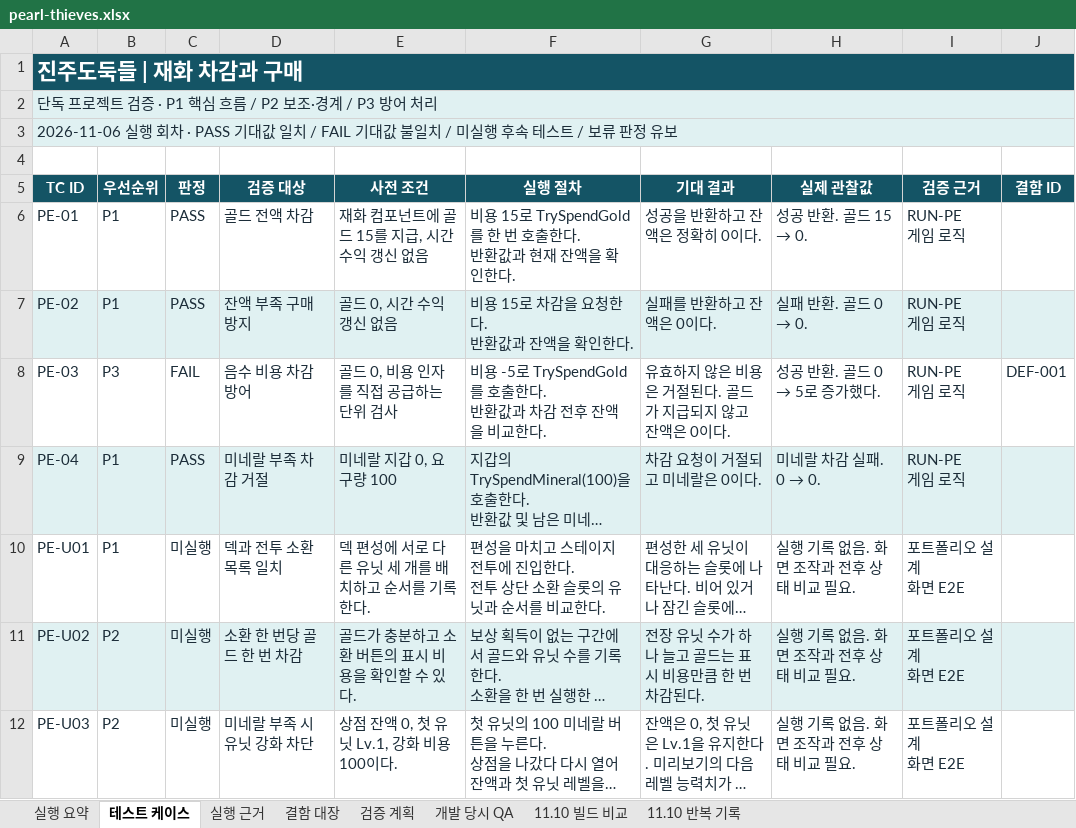
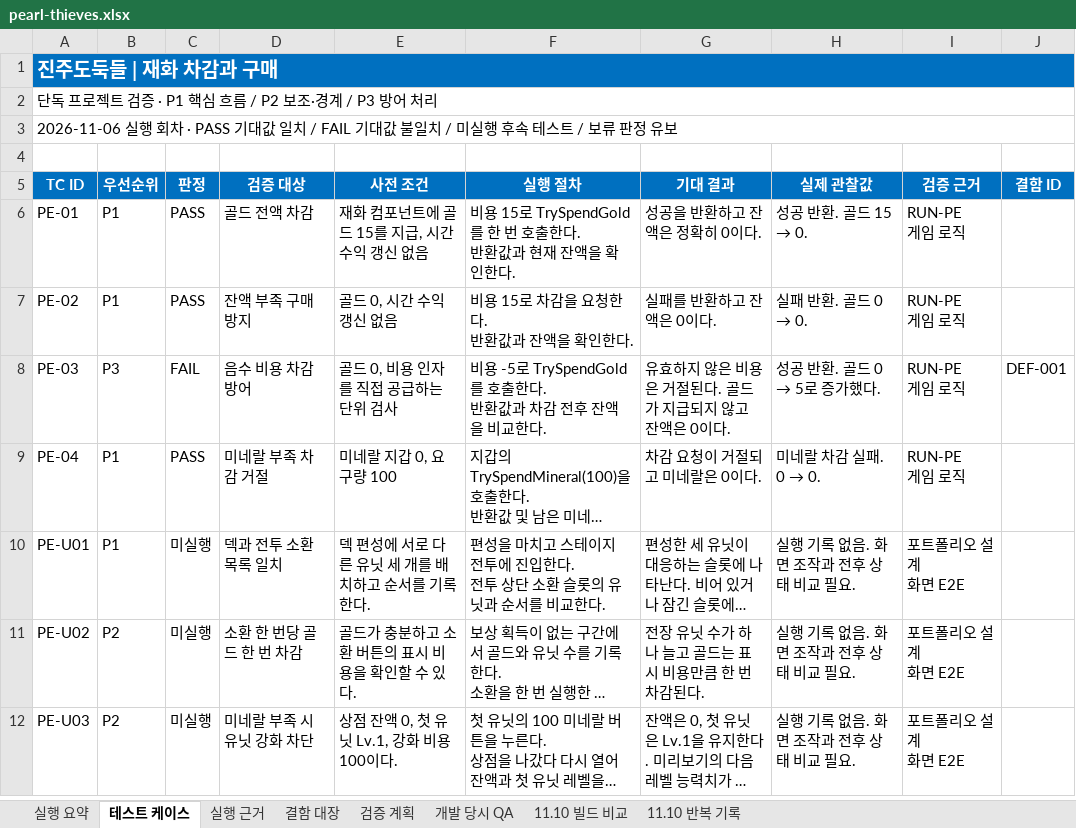
Before and after one commit to lde0707/Leedoeon, an Excel workbook: qa/reports/pearl-thieves.xlsx, sheet 테스트 케이스, drawn as a sheet; long unchanged cells end in …; values as stored, in another font and other column widths than the file's, no borders; conditional formats and table styles not drawn; the diff names each change by its address in the sheet, - before the commit and + after, or states it on an @@ line.

```diff
--- a/qa/reports/pearl-thieves.xlsx (sheet 테스트 케이스)
+++ b/qa/reports/pearl-thieves.xlsx (sheet 테스트 케이스)
-A1:J1 fill: #145465
+A1:J1 fill: #0070C0
@@ A1 text size: smaller @@
-A2:A3 text colour: #1C2D39
+A2:A3 text colour: black
-A2:J3 fill: #E0F1F2
+A2:J3 fill: none
-A5:J5 fill: #145465
+A5:J5 fill: #0070C0
-A6:I7 text colour: #1C2D39
+A6:I7 text colour: black
-A7:J7 fill: #E0F1F2
+A7:J7 fill: none
-A8:J8 text colour: #1C2D39
+A8:J8 text colour: black
-A9:I12 text colour: #1C2D39
+A9:I12 text colour: black
-A9:J9 fill: #E0F1F2
+A9:J9 fill: none
-A11:J11 fill: #E0F1F2
+A11:J11 fill: none
```
Also changed, not shown: sheet 11.10 반복 기록, sheet 실행 요약, sheet 11.10 빌드 비교, sheet 개발 당시 QA, sheet 실행 근거, sheet 결함 대장, 1 more sheet, qa/reports/degul-degul.xlsx, qa/reports/flyeditor.xlsx, 5 other files.
